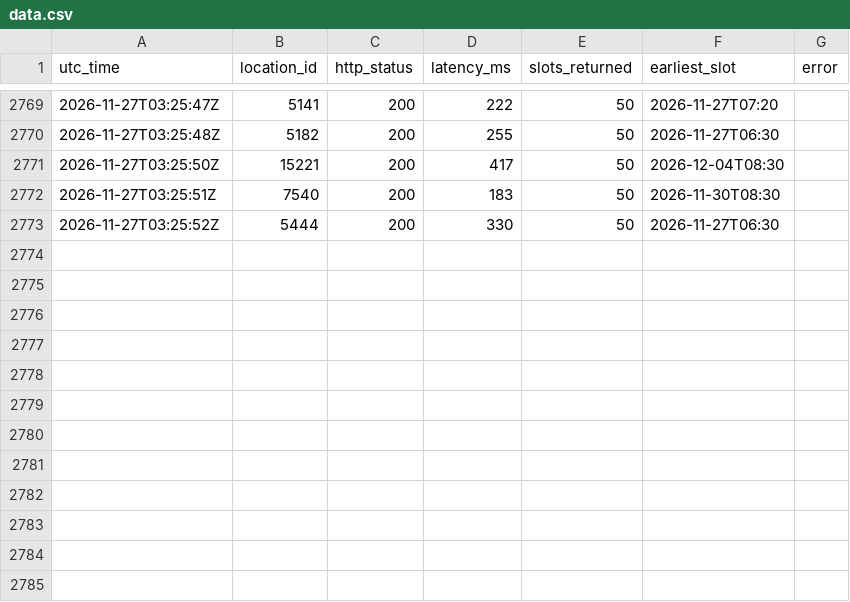
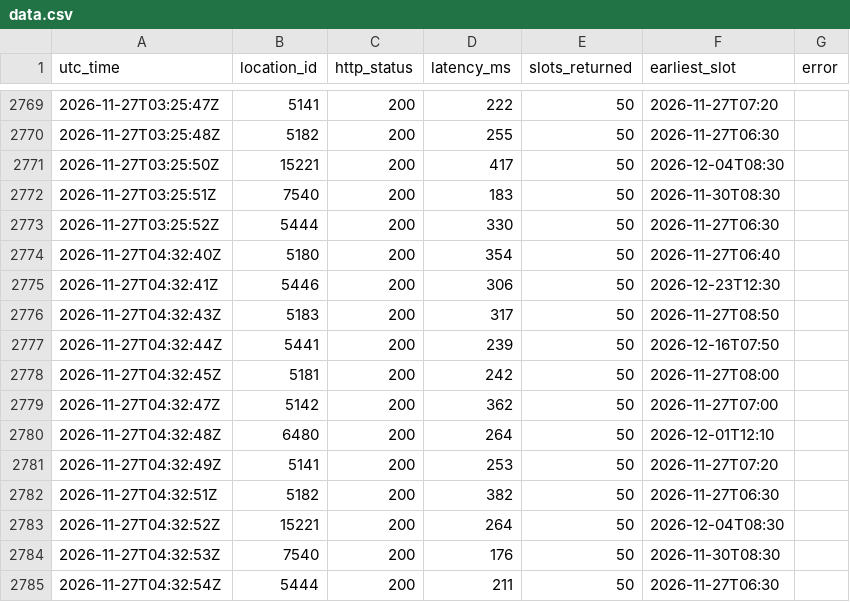
Before and after one commit to Ksherief2006-commits/slotprobe, a CSV file: data.csv, drawn as a sheet; only a part is shown, gaps mark what is left out.

Commit message:
poll 2026-11-27T04:32:55Z

```diff
--- a/data.csv
+++ b/data.csv
@@ -2773 +2773,13 @@ utc_time,location_id,http_status,latency_ms,slots_returned,earliest_slot,error
 2026-11-27T03:25:52Z,5444,200,330,50,2026-11-27T06:30,
+2026-11-27T04:32:40Z,5180,200,354,50,2026-11-27T06:40,
+2026-11-27T04:32:41Z,5446,200,306,50,2026-12-23T12:30,
+2026-11-27T04:32:43Z,5183,200,317,50,2026-11-27T08:50,
+2026-11-27T04:32:44Z,5441,200,239,50,2026-12-16T07:50,
+2026-11-27T04:32:45Z,5181,200,242,50,2026-11-27T08:00,
+2026-11-27T04:32:47Z,5142,200,362,50,2026-11-27T07:00,
+2026-11-27T04:32:48Z,6480,200,264,50,2026-12-01T12:10,
+2026-11-27T04:32:49Z,5141,200,253,50,2026-11-27T07:20,
+2026-11-27T04:32:51Z,5182,200,382,50,2026-11-27T06:30,
+2026-11-27T04:32:52Z,15221,200,264,50,2026-12-04T08:30,
+2026-11-27T04:32:53Z,7540,200,176,50,2026-11-30T08:30,
+2026-11-27T04:32:54Z,5444,200,211,50,2026-11-27T06:30,
```
